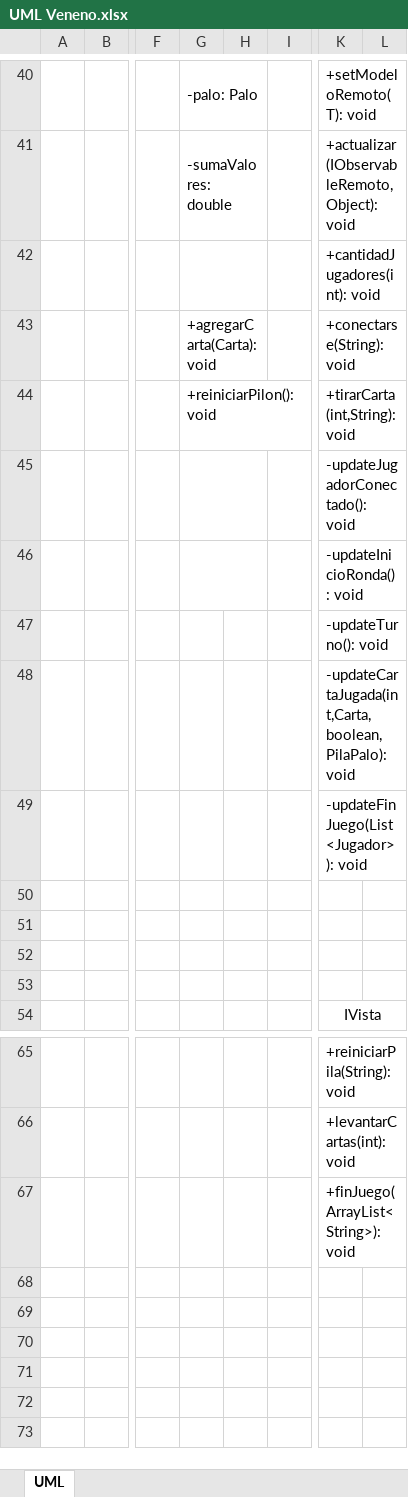
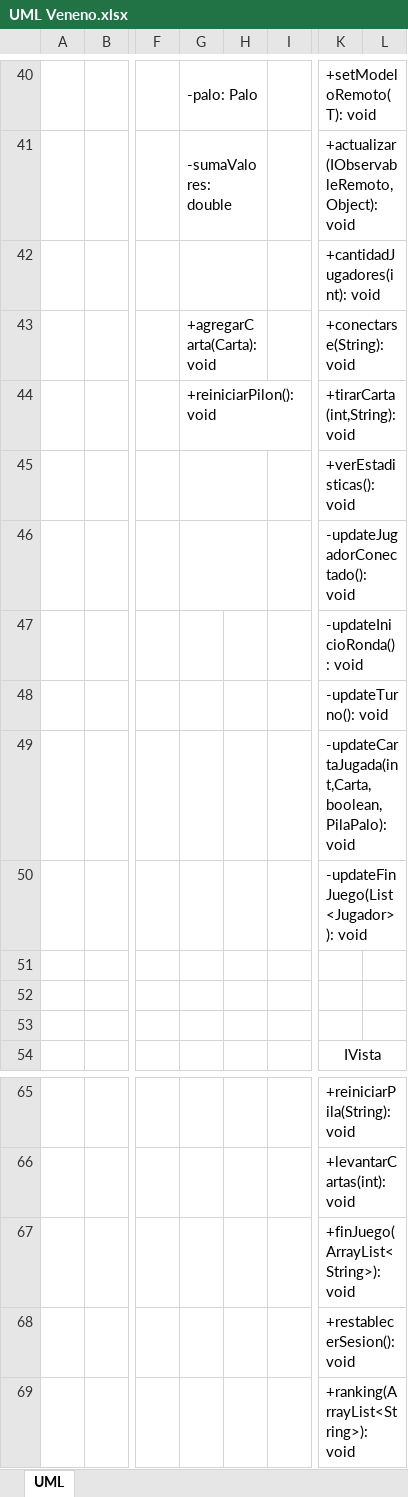
Before and after one commit to Juanbrero/Veneno---Juego-de-Cartas, an Excel workbook: UML Veneno.xlsx, sheet UML, drawn as a sheet; only a part is shown, gaps mark what is left out; values as stored, in another font and other column widths than the file's, no borders; charts and pictures not drawn; removed rows and columns are numbered as before the commit, all else as after; rows hold the shown columns only; the diff covers the shown part only; the diff names each change by its address in the sheet, - before the commit and + after, or states it on an @@ line.

```diff
--- a/UML Veneno.xlsx (sheet UML)
+++ b/UML Veneno.xlsx (sheet UML)
+row 45:  |  |  |  |  |  | +verEstadisticas(): void
-G46:H46 merged
-K46:L46 merged
-row 47:  |  |  |  |  |  | -updateTurno(): void
-K48: -updateCartaJugada(int,Carta,boolean,PilaPalo): void
+K48: -updateTurno(): void
-K48:L48 merged
-K49: -updateFinJuego(List<Jugador>): void
+K49: -updateCartaJugada(int,Carta,boolean,PilaPalo): void
-K49:L49 merged
-K50: (empty)
+K50: -updateFinJuego(List<Jugador>): void
+row 68:  |  |  |  |  |  | +restablecerSesion(): void
+row 69:  |  |  |  |  |  | +ranking(ArrayList<String>): void
```
Also changed, not shown: 12 added rows, 12 removed rows, 13 edited cells, cell formats and merged cells elsewhere in this sheet, charts or pictures, 27 other files.
